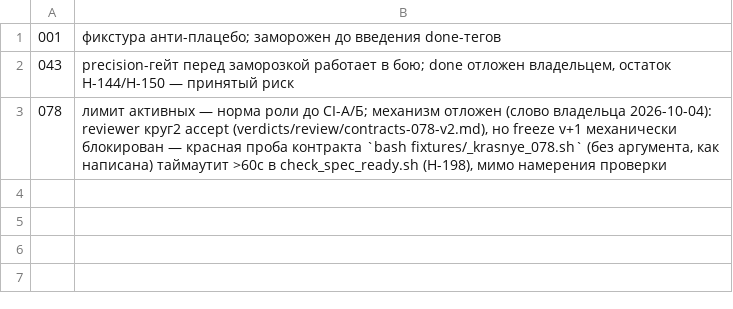
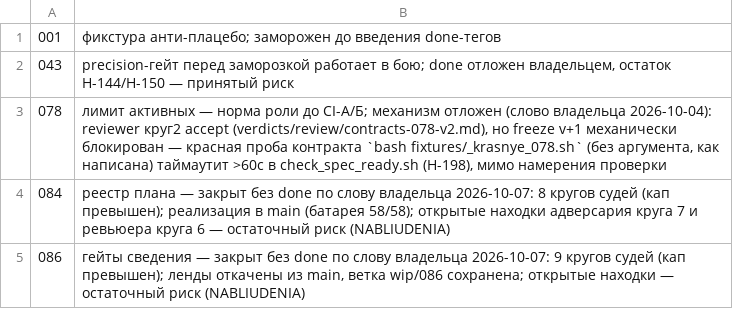
Before and after one commit to a3ka/dev-harness, a TSV file: registry/closed-without-done.tsv, drawn as a sheet; the diff names each change by its address in the sheet, - before the commit and + after, or states it on an @@ line.

Commit message:
registry: 084 и 086 закрыты без done (кап кругов превышен) — канал владельца
РАЗРЕШИЛ-ВЛАДЕЛЕЦ: контракт 086 закрыт без done (9 кругов судей, кап превышен): ленды 086 откатываются из main, ветка wip/086 сохраняется, открытые находки — в NABLIUDENIA остаточным риском, строка в registry/closed-without-done.tsv; слово владельца 2026-10-07.
РАЗРЕШИЛ-ВЛАДЕЛЕЦ: контракт 084 закрыт без done (8 кругов судей, кап превышен): реализация остаётся в main (батарея 58/58, main CI от неё не краснеет), открытые находки адверсария круга 7 и ревьюера круга 6 — в NABLIUDENIA остаточным риском, строка в registry/closed-without-done.tsv; слово владельца 2026-10-07.

```diff
--- a/registry/closed-without-done.tsv
+++ b/registry/closed-without-done.tsv
+row 4: 084 | реестр плана — закрыт без done по слову владельца 2026-10-07: 8 кругов судей (кап превышен); реализация в main (батарея 58/58); открытые находки адверсария круга 7 и ревьюера круга 6 — остаточный риск (NABLIUDENIA)
+row 5: 086 | гейты сведения — закрыт без done по слову владельца 2026-10-07: 9 кругов судей (кап превышен); ленды откачены из main, ветка wip/086 сохранена; открытые находки — остаточный риск (NABLIUDENIA)
```
